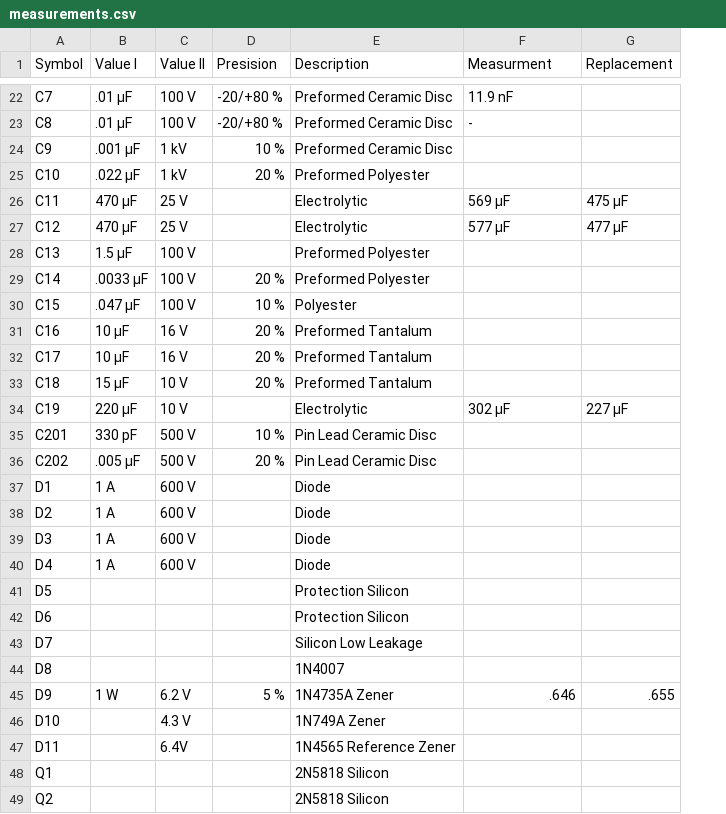
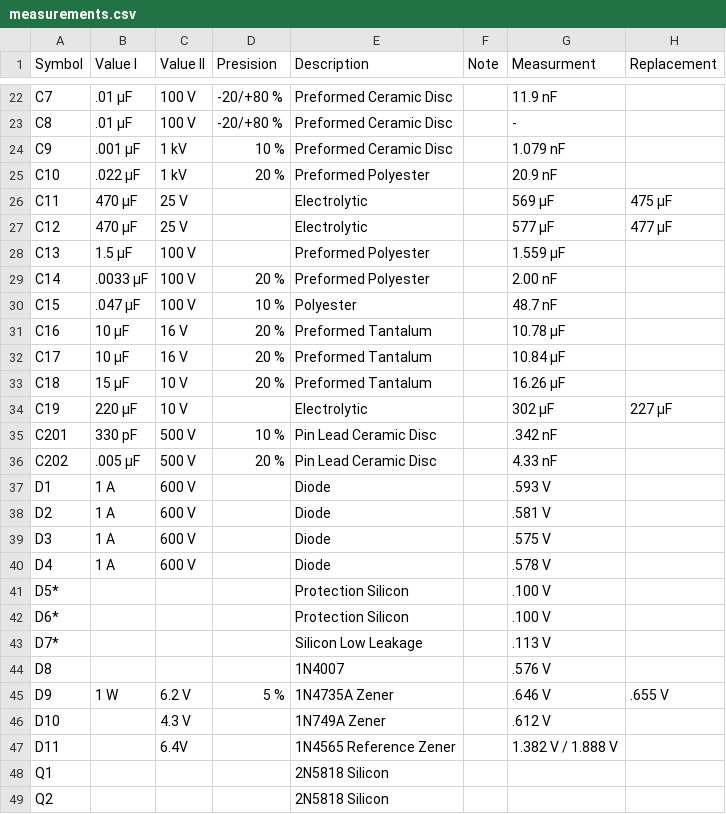
Before and after one commit to orri93/electronics, a CSV file: repares/dynascan/precision-283-digital-multimeter/measurements.csv, drawn as a sheet; only a part is shown, gaps mark what is left out; removed rows and columns are numbered as before the commit, all else as after; the diff covers the shown part only; the diff names each change by its address in the sheet, - before the commit and + after, or states it on an @@ line.

Commit message:
Recording more measurements for the repair of Dynascan Precision 283 digital multimeter

```diff
--- a/repares/dynascan/precision-283-digital-multimeter/measurements.csv
+++ b/repares/dynascan/precision-283-digital-multimeter/measurements.csv
+column F (Note), empty
-G24 (Measurment): (empty)
+G24 (Measurment): 1.079 nF
-G25 (Measurment): (empty)
+G25 (Measurment): 20.9 nF
-G28 (Measurment): (empty)
+G28 (Measurment): 1.559 µF
-G29 (Measurment): (empty)
+G29 (Measurment): 2.00 nF
-G30 (Measurment): (empty)
+G30 (Measurment): 48.7 nF
-G31 (Measurment): (empty)
+G31 (Measurment): 10.78 µF
-G32 (Measurment): (empty)
+G32 (Measurment): 10.84 µF
-G33 (Measurment): (empty)
+G33 (Measurment): 16.26 µF
-G35 (Measurment): (empty)
+G35 (Measurment): .342 nF
-G36 (Measurment): (empty)
+G36 (Measurment): 4.33 nF
-G37 (Measurment): (empty)
+G37 (Measurment): .593 V
-G38 (Measurment): (empty)
+G38 (Measurment): .581 V
-G39 (Measurment): (empty)
+G39 (Measurment): .575 V
-G40 (Measurment): (empty)
+G40 (Measurment): .578 V
-row 41: D5 |  |  |  | Protection Silicon
-row 42: D6 |  |  |  | Protection Silicon
-row 43: D7 |  |  |  | Silicon Low Leakage
+row 41: D5* |  |  |  | Protection Silicon |  | .100 V
+row 42: D6* |  |  |  | Protection Silicon |  | .100 V
+row 43: D7* |  |  |  | Silicon Low Leakage |  | .113 V
-G44 (Measurment): (empty)
+G44 (Measurment): .576 V
-G45 (Measurment): .646
+G45 (Measurment): .646 V
-H45 (Replacement): .655
+H45 (Replacement): .655 V
-G46 (Measurment): (empty)
+G46 (Measurment): .612 V
-G47 (Measurment): (empty)
+G47 (Measurment): 1.382 V / 1.888 V
```
Also changed, not shown: 3 added rows, 1 removed row and 3 edited cells elsewhere in this file.
